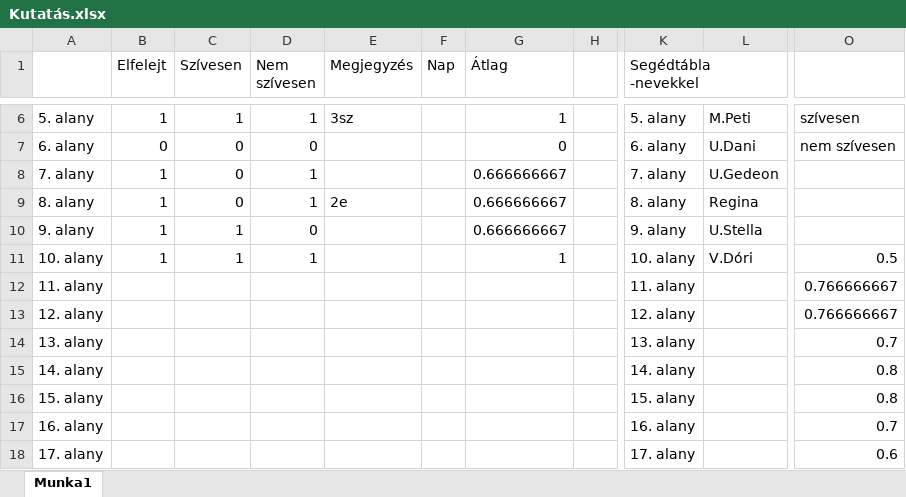
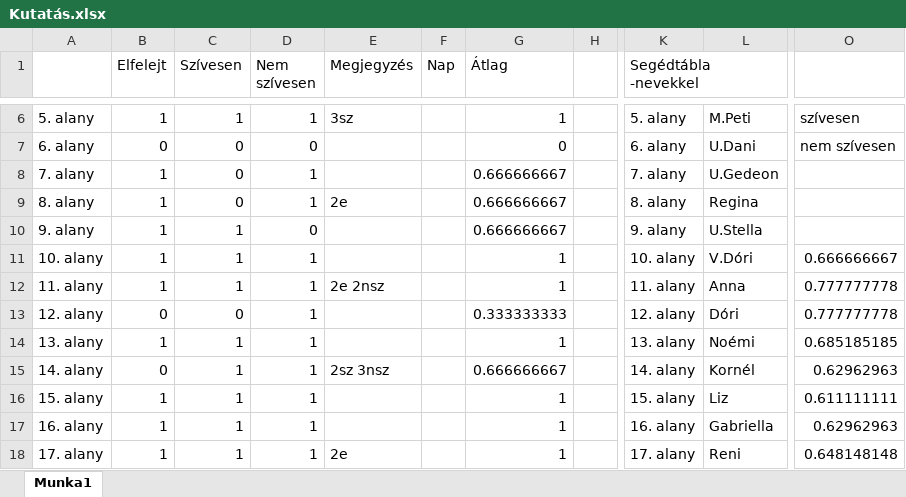
Before and after one commit to apalosaa4/Gamification, an Excel workbook: Egyéb/Kutatás.xlsx, sheet Munka1, drawn as a sheet; only a part is shown, gaps mark what is left out; values as stored, in another font and other column widths than the file's, no cell formats; charts and pictures not drawn; the diff covers the shown part only; the diff names each change by its address in the sheet, - before the commit and + after, or states it on an @@ line.

```diff
--- a/Egyéb/Kutatás.xlsx (sheet Munka1)
+++ b/Egyéb/Kutatás.xlsx (sheet Munka1)
-O11: 0.5
+O11: 0.666666667
-B12 (Elfelejt): (empty)
+B12 (Elfelejt): 1
-C12 (Szívesen): (empty)
+C12 (Szívesen): 1
-D12:D18 (Nem szívesen): (empty)
+D12:D18 (Nem szívesen): 1
-E12 (Megjegyzés): (empty)
+E12 (Megjegyzés): 2e 2nsz
-G12 (Átlag): (empty)
+G12 (Átlag): 1
-L12: (empty)
+L12: Anna
-O12:O13: 0.766666667
+O12:O13: 0.777777778
-B13 (Elfelejt): (empty)
+B13 (Elfelejt): 0
-C13 (Szívesen): (empty)
+C13 (Szívesen): 0
-G13 (Átlag): (empty)
+G13 (Átlag): 0.333333333
-L13: (empty)
+L13: Dóri
-B14 (Elfelejt): (empty)
+B14 (Elfelejt): 1
-C14:C18 (Szívesen): (empty)
+C14:C18 (Szívesen): 1
-G14 (Átlag): (empty)
+G14 (Átlag): 1
-L14: (empty)
+L14: Noémi
-O14: 0.7
+O14: 0.685185185
-B15 (Elfelejt): (empty)
+B15 (Elfelejt): 0
-E15 (Megjegyzés): (empty)
+E15 (Megjegyzés): 2sz 3nsz
-G15 (Átlag): (empty)
+G15 (Átlag): 0.666666667
-L15: (empty)
+L15: Kornél
-O15: 0.8
+O15: 0.62962963
-B16:B18 (Elfelejt): (empty)
+B16:B18 (Elfelejt): 1
-G16:G18 (Átlag): (empty)
+G16:G18 (Átlag): 1
-L16: (empty)
+L16: Liz
-O16: 0.8
+O16: 0.611111111
-L17: (empty)
+L17: Gabriella
-O17: 0.7
+O17: 0.62962963
-E18 (Megjegyzés): (empty)
+E18 (Megjegyzés): 2e
-L18: (empty)
+L18: Reni
-O18: 0.6
+O18: 0.648148148
```
Also changed, not shown: 105 added rows, 104 removed rows and 20 edited cells elsewhere in this sheet, cell formats, charts or pictures.
